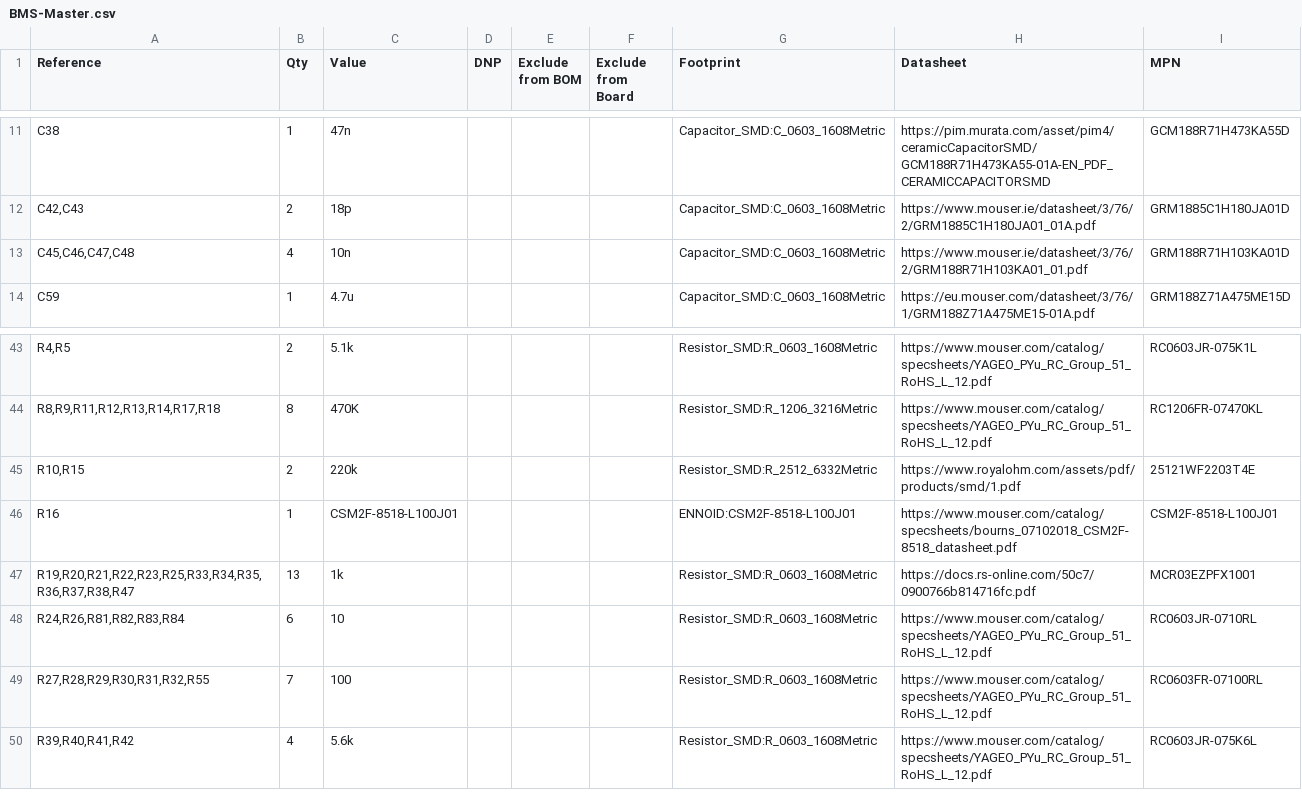
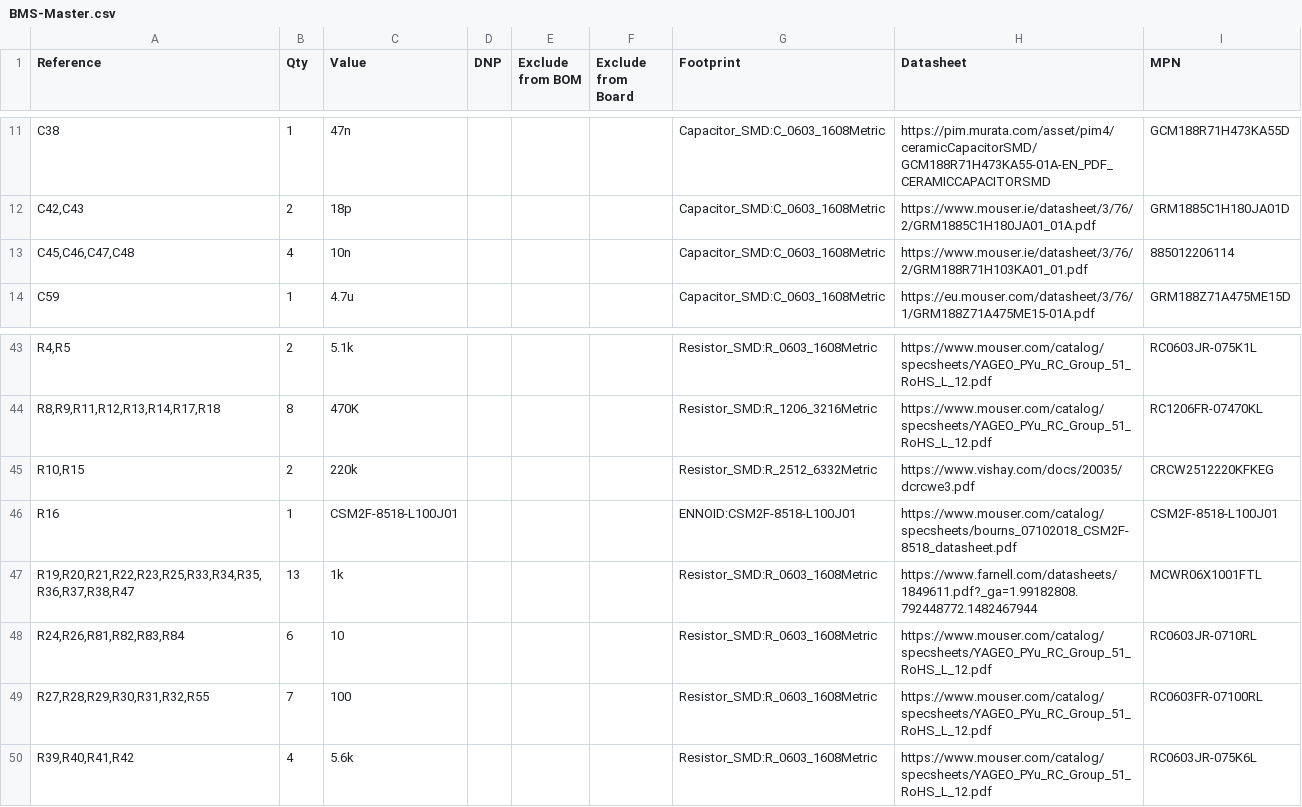
Before and after one commit to UCDFS/Circuits, a CSV file: ENNOID_BMS/Master/BMS-Master.csv, drawn as a sheet; only a part is shown, gaps mark what is left out.

```diff
--- a/ENNOID_BMS/Master/BMS-Master.csv
+++ b/ENNOID_BMS/Master/BMS-Master.csv
@@ -12,3 +12,3 @@
 "C42,C43","2","18p","","","","Capacitor_SMD:C_0603_1608Metric","https://www.mouser.ie/datasheet/3/76/2/GRM1885C1H180JA01_01A.pdf","GRM1885C1H180JA01D"
-"C45,C46,C47,C48","4","10n","","","","Capacitor_SMD:C_0603_1608Metric","https://www.mouser.ie/datasheet/3/76/2/GRM188R71H103KA01_01.pdf","GRM188R71H103KA01D"
+"C45,C46,C47,C48","4","10n","","","","Capacitor_SMD:C_0603_1608Metric","https://www.mouser.ie/datasheet/3/76/2/GRM188R71H103KA01_01.pdf","885012206114"
 "C59","1","4.7u","","","","Capacitor_SMD:C_0603_1608Metric","https://eu.mouser.com/datasheet/3/76/1/GRM188Z71A475ME15-01A.pdf","GRM188Z71A475ME15D"
@@ -44,5 +44,5 @@
 "R8,R9,R11,R12,R13,R14,R17,R18","8","470K","","","","Resistor_SMD:R_1206_3216Metric","https://www.mouser.com/catalog/specsheets/YAGEO_PYu_RC_Group_51_RoHS_L_12.pdf","RC1206FR-07470KL"
-"R10,R15","2","220k","","","","Resistor_SMD:R_2512_6332Metric","https://www.royalohm.com/assets/pdf/products/smd/1.pdf","25121WF2203T4E"
+"R10,R15","2","220k","","","","Resistor_SMD:R_2512_6332Metric","https://www.vishay.com/docs/20035/dcrcwe3.pdf","CRCW2512220KFKEG"
 "R16","1","CSM2F-8518-L100J01","","","","ENNOID:CSM2F-8518-L100J01","https://www.mouser.com/catalog/specsheets/bourns_07102018_CSM2F-8518_datasheet.pdf","CSM2F-8518-L100J01"
-"R19,R20,R21,R22,R23,R25,R33,R34,R35,R36,R37,R38,R47","13","1k","","","","Resistor_SMD:R_0603_1608Metric","https://docs.rs-online.com/50c7/0900766b814716fc.pdf","MCR03EZPFX1001"
+"R19,R20,R21,R22,R23,R25,R33,R34,R35,R36,R37,R38,R47","13","1k","","","","Resistor_SMD:R_0603_1608Metric","https://www.farnell.com/datasheets/1849611.pdf?_ga=1.99182808.792448772.1482467944","MCWR06X1001FTL"
 "R24,R26,R81,R82,R83,R84","6","10","","","","Resistor_SMD:R_0603_1608Metric","https://www.mouser.com/catalog/specsheets/YAGEO_PYu_RC_Group_51_RoHS_L_12.pdf","RC0603JR-0710RL"
```
Also changed, not shown: ENNOID_BMS/Slave/LTC6812-15W.csv, 45 other files.
